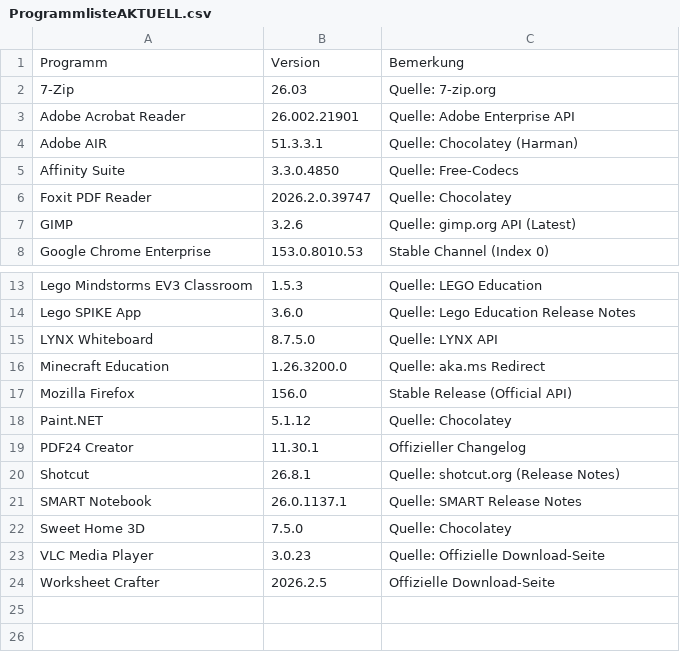
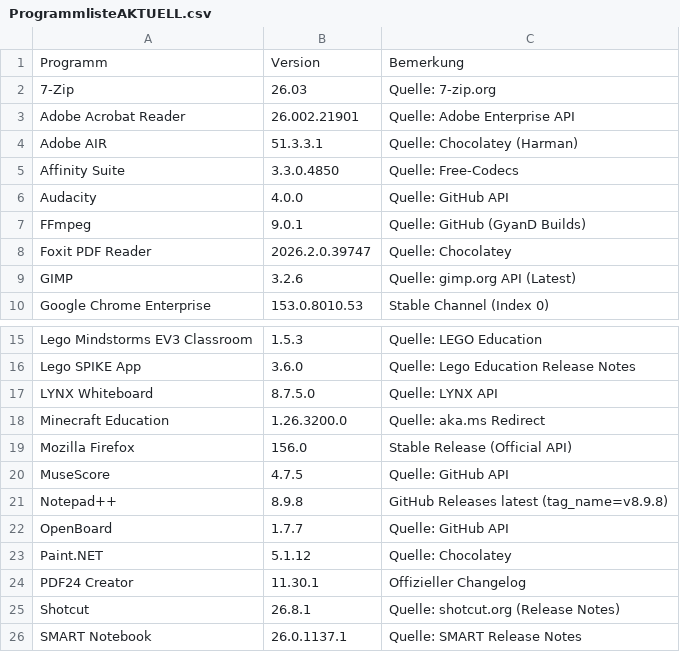
Before and after one commit to loufrance/Software-Monitor-v2, a CSV file: ProgrammlisteAKTUELL.csv, drawn as a sheet; only a part is shown, gaps mark what is left out; the shorter side is filled out with more unchanged rows; the diff names each change by its address in the sheet, - before the commit and + after, or states it on an @@ line.

```diff
--- a/ProgrammlisteAKTUELL.csv
+++ b/ProgrammlisteAKTUELL.csv
+row 6: Audacity | 4.0.0 | Quelle: GitHub API
+row 7: FFmpeg | 9.0.1 | Quelle: GitHub (GyanD Builds)
+row 20: MuseScore | 4.7.5 | Quelle: GitHub API
+row 21: Notepad++ | 8.9.8 | GitHub Releases latest (tag_name=v8.9.8)
+row 22: OpenBoard | 1.7.7 | Quelle: GitHub API
```
